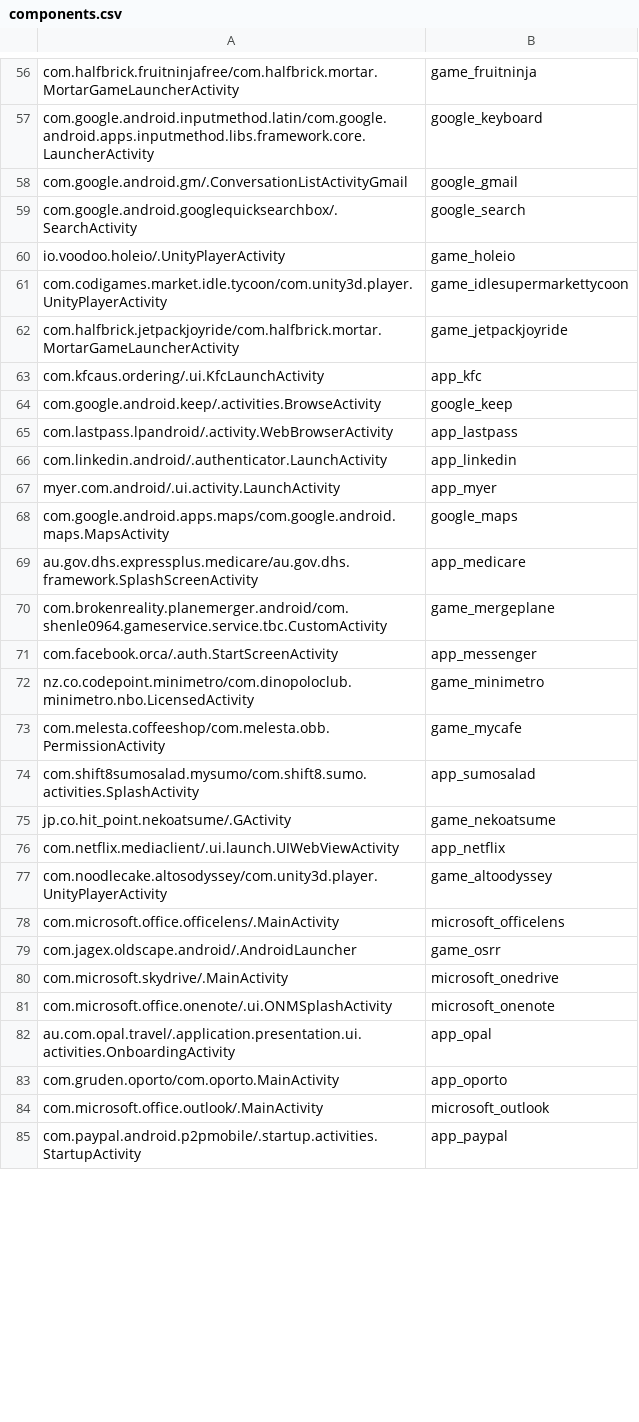
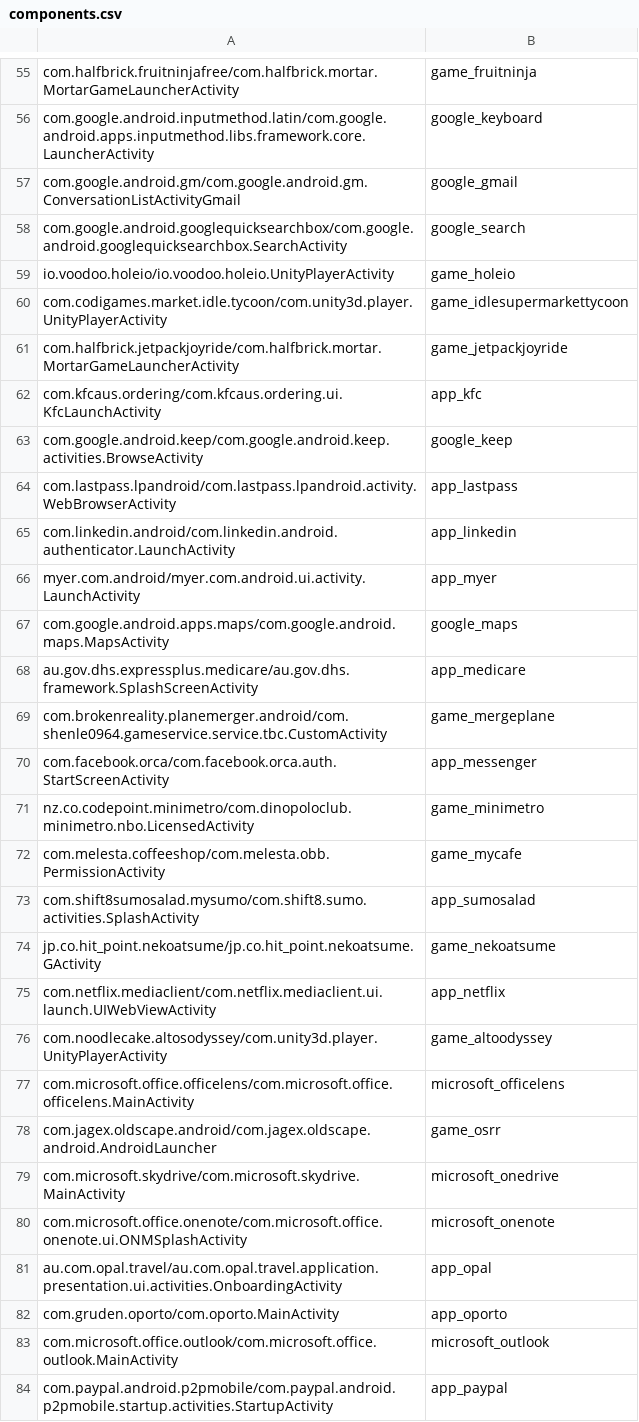
Before and after one commit to mxsshao/illium-icons, a CSV file: icon_source/components.csv, drawn as a sheet; only a part is shown, gaps mark what is left out; the diff covers the shown part only.

```diff
--- a/icon_source/components.csv
+++ b/icon_source/components.csv
@@ -57,12 +56,12 @@ com.halfbrick.fruitninjafree/com.halfbrick.mortar.MortarGameLauncherActivity,gam
 com.google.android.inputmethod.latin/com.google.android.apps.inputmethod.libs.framework.core.LauncherActivity,google_keyboard
-com.google.android.gm/.ConversationListActivityGmail,google_gmail
-com.google.android.googlequicksearchbox/.SearchActivity,google_search
-io.voodoo.holeio/.UnityPlayerActivity,game_holeio
+com.google.android.gm/com.google.android.gm.ConversationListActivityGmail,google_gmail
+com.google.android.googlequicksearchbox/com.google.android.googlequicksearchbox.SearchActivity,google_search
+io.voodoo.holeio/io.voodoo.holeio.UnityPlayerActivity,game_holeio
 com.codigames.market.idle.tycoon/com.unity3d.player.UnityPlayerActivity,game_idlesupermarkettycoon
 com.halfbrick.jetpackjoyride/com.halfbrick.mortar.MortarGameLauncherActivity,game_jetpackjoyride
-com.kfcaus.ordering/.ui.KfcLaunchActivity,app_kfc
-com.google.android.keep/.activities.BrowseActivity,google_keep
-com.lastpass.lpandroid/.activity.WebBrowserActivity,app_lastpass
-com.linkedin.android/.authenticator.LaunchActivity,app_linkedin
-myer.com.android/.ui.activity.LaunchActivity,app_myer
+com.kfcaus.ordering/com.kfcaus.ordering.ui.KfcLaunchActivity,app_kfc
+com.google.android.keep/com.google.android.keep.activities.BrowseActivity,google_keep
+com.lastpass.lpandroid/com.lastpass.lpandroid.activity.WebBrowserActivity,app_lastpass
+com.linkedin.android/com.linkedin.android.authenticator.LaunchActivity,app_linkedin
+myer.com.android/myer.com.android.ui.activity.LaunchActivity,app_myer
 com.google.android.apps.maps/com.google.android.maps.MapsActivity,google_maps
@@ -70,3 +69,3 @@ au.gov.dhs.expressplus.medicare/au.gov.dhs.framework.SplashScreenActivity,app_me
 com.brokenreality.planemerger.android/com.shenle0964.gameservice.service.tbc.CustomActivity,game_mergeplane
-com.facebook.orca/.auth.StartScreenActivity,app_messenger
+com.facebook.orca/com.facebook.orca.auth.StartScreenActivity,app_messenger
 nz.co.codepoint.minimetro/com.dinopoloclub.minimetro.nbo.LicensedActivity,game_minimetro
@@ -74,12 +73,12 @@ com.melesta.coffeeshop/com.melesta.obb.PermissionActivity,game_mycafe
 com.shift8sumosalad.mysumo/com.shift8.sumo.activities.SplashActivity,app_sumosalad
-jp.co.hit_point.nekoatsume/.GActivity,game_nekoatsume
-com.netflix.mediaclient/.ui.launch.UIWebViewActivity,app_netflix
+jp.co.hit_point.nekoatsume/jp.co.hit_point.nekoatsume.GActivity,game_nekoatsume
+com.netflix.mediaclient/com.netflix.mediaclient.ui.launch.UIWebViewActivity,app_netflix
 com.noodlecake.altosodyssey/com.unity3d.player.UnityPlayerActivity,game_altoodyssey
-com.microsoft.office.officelens/.MainActivity,microsoft_officelens
-com.jagex.oldscape.android/.AndroidLauncher,game_osrr
-com.microsoft.skydrive/.MainActivity,microsoft_onedrive
-com.microsoft.office.onenote/.ui.ONMSplashActivity,microsoft_onenote
-au.com.opal.travel/.application.presentation.ui.activities.OnboardingActivity,app_opal
+com.microsoft.office.officelens/com.microsoft.office.officelens.MainActivity,microsoft_officelens
+com.jagex.oldscape.android/com.jagex.oldscape.android.AndroidLauncher,game_osrr
+com.microsoft.skydrive/com.microsoft.skydrive.MainActivity,microsoft_onedrive
+com.microsoft.office.onenote/com.microsoft.office.onenote.ui.ONMSplashActivity,microsoft_onenote
+au.com.opal.travel/au.com.opal.travel.application.presentation.ui.activities.OnboardingActivity,app_opal
 com.gruden.oporto/com.oporto.MainActivity,app_oporto
-com.microsoft.office.outlook/.MainActivity,microsoft_outlook
-com.paypal.android.p2pmobile/.startup.activities.StartupActivity,app_paypal
+com.microsoft.office.outlook/com.microsoft.office.outlook.MainActivity,microsoft_outlook
+com.paypal.android.p2pmobile/com.paypal.android.p2pmobile.startup.activities.StartupActivity,app_paypal
```
Also changed, not shown: 2 added rows, 2 removed rows and 51 edited cells elsewhere in this file, 1 other file.
